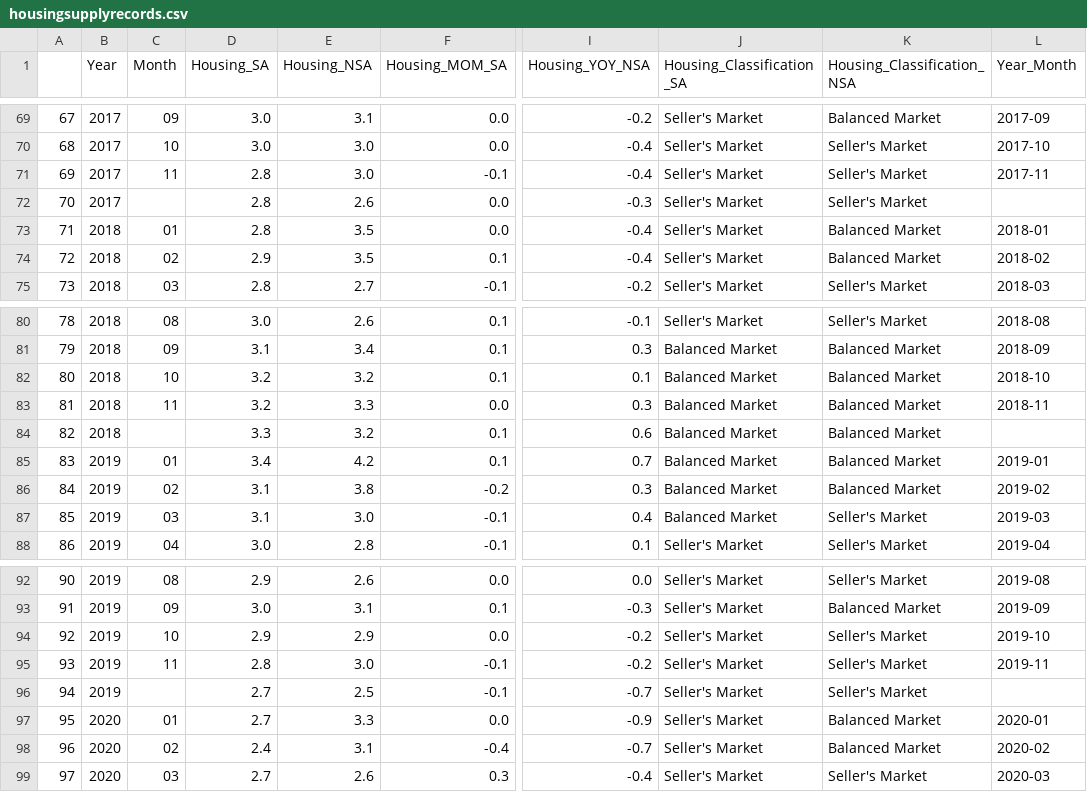
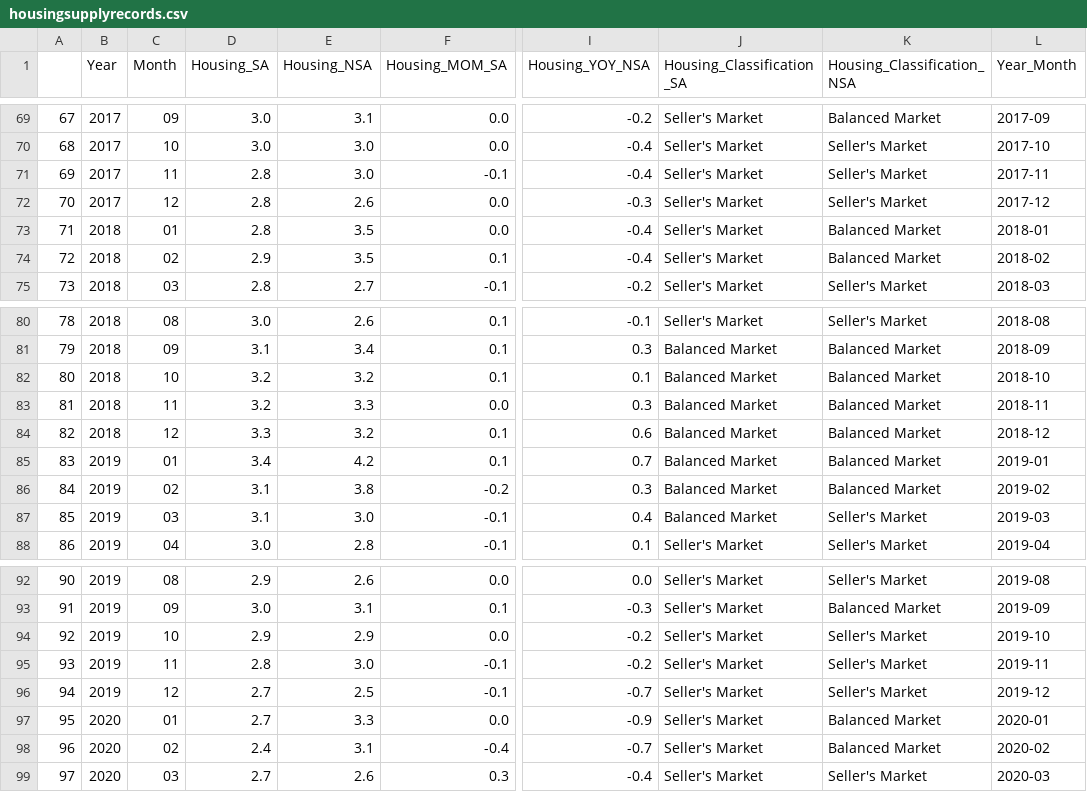
Before and after one commit to spinnakertech/Real-Estate-Markets, a CSV file: data/housingsupplyrecords.csv, drawn as a sheet; only a part is shown, gaps mark what is left out; the diff covers the shown part only; the diff names each change by its address in the sheet, - before the commit and + after, or states it on an @@ line.

```diff
--- a/data/housingsupplyrecords.csv
+++ b/data/housingsupplyrecords.csv
-C72 (Month): (empty)
+C72 (Month): 12
-L72 (Year_Month): (empty)
+L72 (Year_Month): 2017-12
-C84 (Month): (empty)
+C84 (Month): 12
-L84 (Year_Month): (empty)
+L84 (Year_Month): 2018-12
-C96 (Month): (empty)
+C96 (Month): 12
-L96 (Year_Month): (empty)
+L96 (Year_Month): 2019-12
```
Also changed, not shown: 10 edited cells elsewhere in this file, data/machinelearningdata.csv, 3 other files.
